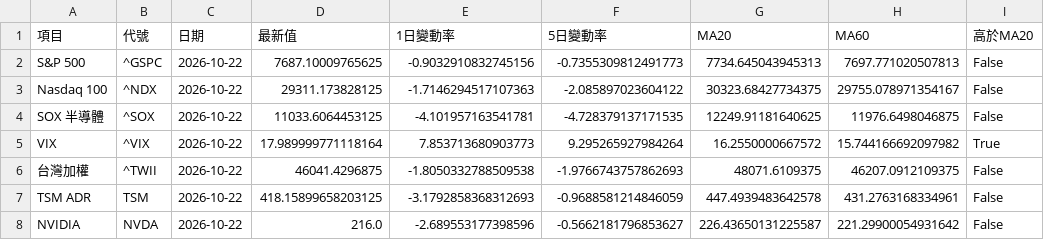
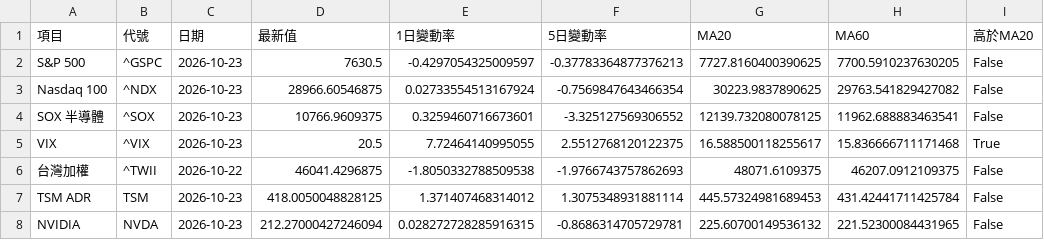
Before and after one commit to kkkunnnn/kun-stock, a CSV file: data/global_market_latest.csv, drawn as a sheet; only a part is shown; the diff covers the shown part only; the diff names each change by its address in the sheet, - before the commit and + after, or states it on an @@ line.

```diff
--- a/data/global_market_latest.csv
+++ b/data/global_market_latest.csv
-C2:C5 (日期): 2026-10-22
+C2:C5 (日期): 2026-10-23
-D2 (最新值): 7687.10009765625
+D2 (最新值): 7630.5
-E2 (1日變動率): -0.9032910832745156
+E2 (1日變動率): -0.4297054325009597
-F2 (5日變動率): -0.7355309812491773
+F2 (5日變動率): -0.37783364877376213
-G2 (MA20): 7734.645043945313
+G2 (MA20): 7727.8160400390625
-H2 (MA60): 7697.771020507813
+H2 (MA60): 7700.5910237630205
-D3 (最新值): 29311.173828125
+D3 (最新值): 28966.60546875
-E3 (1日變動率): -1.7146294517107363
+E3 (1日變動率): 0.02733554513167924
-F3 (5日變動率): -2.085897023604122
+F3 (5日變動率): -0.7569847643466354
-G3 (MA20): 30323.68427734375
+G3 (MA20): 30223.9837890625
-H3 (MA60): 29755.078971354167
+H3 (MA60): 29763.541829427082
-D4 (最新值): 11033.6064453125
+D4 (最新值): 10766.9609375
-E4 (1日變動率): -4.101957163541781
+E4 (1日變動率): 0.3259460716673601
-F4 (5日變動率): -4.728379137171535
+F4 (5日變動率): -3.325127569306552
-G4 (MA20): 12249.91181640625
+G4 (MA20): 12139.732080078125
-H4 (MA60): 11976.6498046875
+H4 (MA60): 11962.688883463541
-D5 (最新值): 17.989999771118164
+D5 (最新值): 20.5
-E5 (1日變動率): 7.853713680903773
+E5 (1日變動率): 7.72464140995055
-F5 (5日變動率): 9.295265927984264
+F5 (5日變動率): 2.5512768120122375
-G5 (MA20): 16.2550000667572
+G5 (MA20): 16.588500118255617
-H5 (MA60): 15.744166692097982
+H5 (MA60): 15.836666711171468
-C7:C8 (日期): 2026-10-22
+C7:C8 (日期): 2026-10-23
-D7 (最新值): 418.15899658203125
+D7 (最新值): 418.0050048828125
-E7 (1日變動率): -3.1792858368312693
+E7 (1日變動率): 1.371407468314012
-F7 (5日變動率): -0.9688581214846059
+F7 (5日變動率): 1.3075348931881114
-G7 (MA20): 447.4939483642578
+G7 (MA20): 445.57324981689453
-H7 (MA60): 431.2763168334961
+H7 (MA60): 431.42441711425784
-D8 (最新值): 216.0
+D8 (最新值): 212.27000427246094
-E8 (1日變動率): -2.689553177398596
+E8 (1日變動率): 0.028272728285916315
-F8 (5日變動率): -0.5662181796853627
+F8 (5日變動率): -0.8686314705729781
-G8 (MA20): 226.43650131225587
+G8 (MA20): 225.60700149536132
-H8 (MA60): 221.29900054931642
+H8 (MA60): 221.52300084431965
```
Also changed, not shown: 48 edited cells elsewhere in this file, data/limitup_3d_top10.csv, data/model_metadata.csv, 5 other files.
